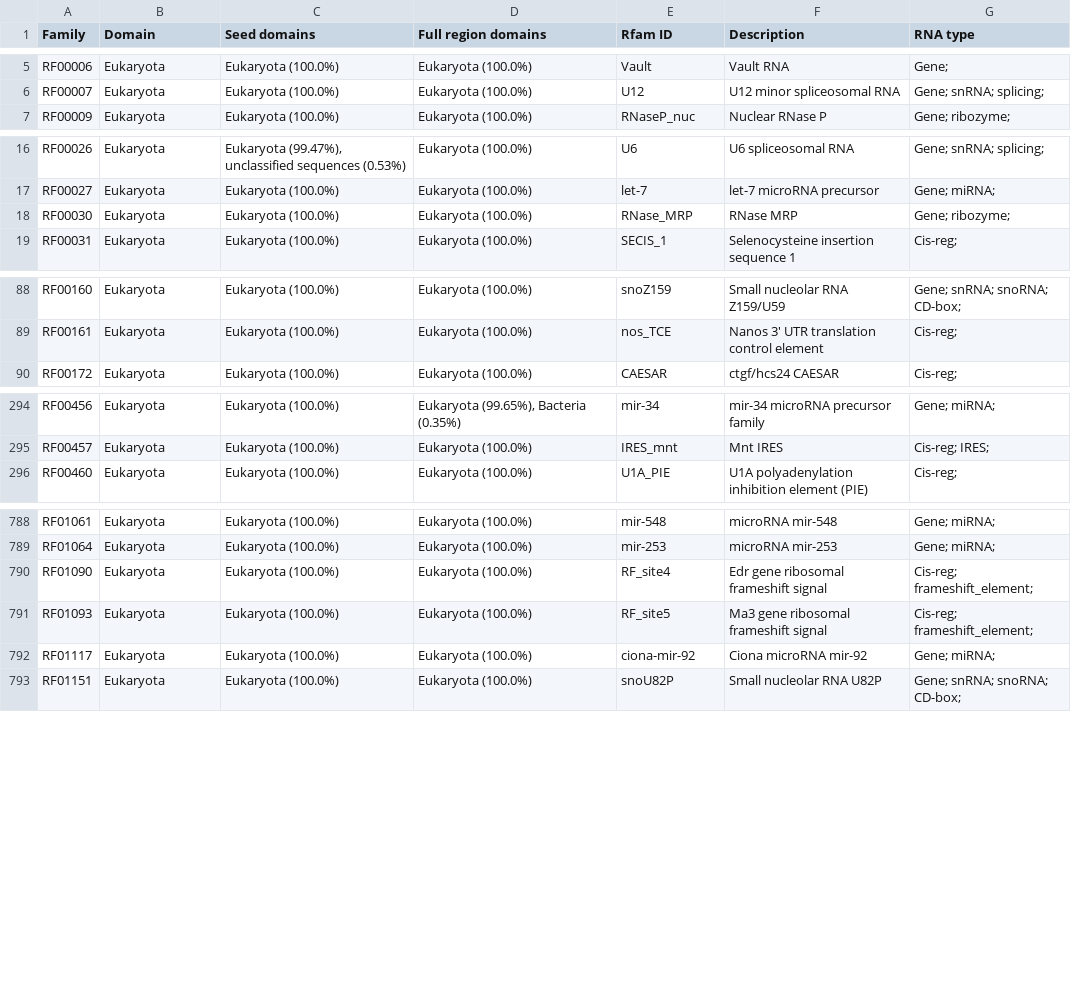
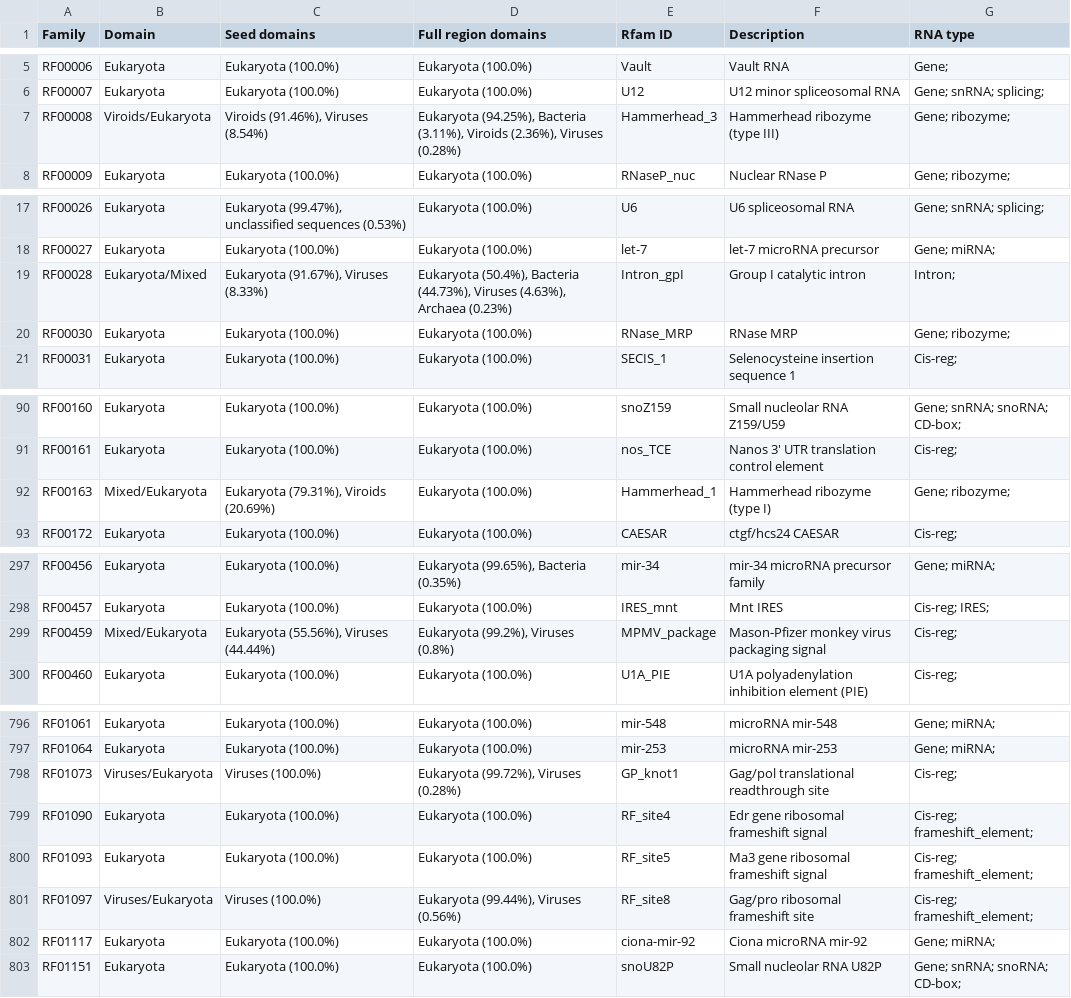
Before and after one commit to Rfam/rfam-taxonomy, a CSV file: domains/eukaryota.csv, drawn as a sheet; only a part is shown, gaps mark what is left out; the diff covers the shown part only; the diff names each change by its address in the sheet, - before the commit and + after, or states it on an @@ line.

```diff
--- a/domains/eukaryota.csv
+++ b/domains/eukaryota.csv
+row 7: RF00008 | Viroids/Eukaryota | Viroids (91.46%), Viruses (8.54%) | Eukaryota (94.25%), Bacteria (3.11%), Viroids (2.36%), Viruses (0.28%) | Hammerhead_3 | Hammerhead ribozyme (type III) | Gene; ribozyme;
+row 19: RF00028 | Eukaryota/Mixed | Eukaryota (91.67%), Viruses (8.33%) | Eukaryota (50.4%), Bacteria (44.73%), Viruses (4.63%), Archaea (0.23%) | Intron_gpI | Group I catalytic intron | Intron;
+row 92: RF00163 | Mixed/Eukaryota | Eukaryota (79.31%), Viroids (20.69%) | Eukaryota (100.0%) | Hammerhead_1 | Hammerhead ribozyme (type I) | Gene; ribozyme;
+row 299: RF00459 | Mixed/Eukaryota | Eukaryota (55.56%), Viruses (44.44%) | Eukaryota (99.2%), Viruses (0.8%) | MPMV_package | Mason-Pfizer monkey virus packaging signal | Cis-reg;
+row 798: RF01073 | Viruses/Eukaryota | Viruses (100.0%) | Eukaryota (99.72%), Viruses (0.28%) | GP_knot1 | Gag/pol translational readthrough site | Cis-reg;
+row 801: RF01097 | Viruses/Eukaryota | Viruses (100.0%) | Eukaryota (99.44%), Viruses (0.56%) | RF_site8 | Gag/pro ribosomal frameshift site | Cis-reg; frameshift_element;
```
Also changed, not shown: 8 added rows elsewhere in this file, domains/archaea.csv, domains/viruses.csv, 5 other files.
